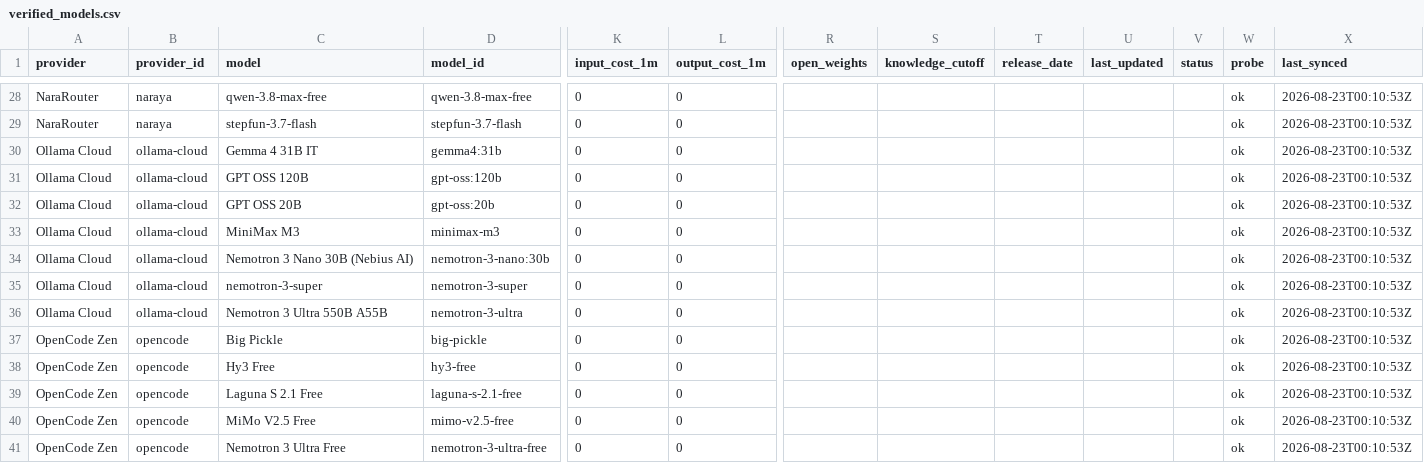
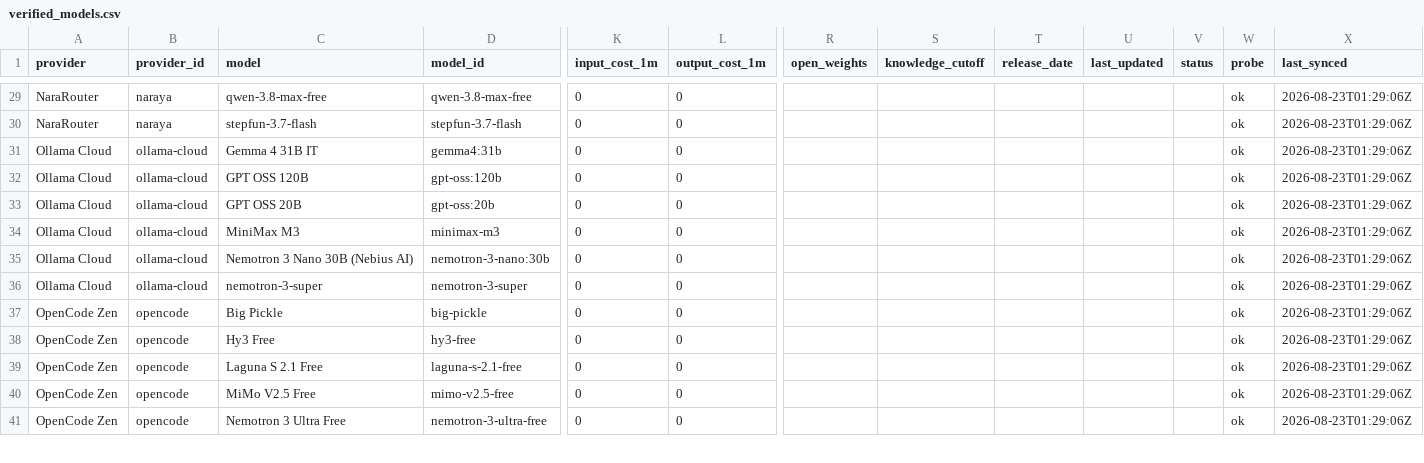
Before and after one commit to van90bg/freeModels, a CSV file: data/verified_models.csv, drawn as a sheet; only a part is shown, gaps mark what is left out; removed rows and columns are numbered as before the commit, all else as after; rows hold the shown columns only; the diff covers the shown part only; the diff names each change by its address in the sheet, - before the commit and + after, or states it on an @@ line.

```diff
--- a/data/verified_models.csv
+++ b/data/verified_models.csv
-X29:X36 (last_synced): 2026-08-23T00:10:53Z
+X29:X36 (last_synced): 2026-08-23T01:29:06Z
-row 36: Ollama Cloud | ollama-cloud | Nemotron 3 Ultra 550B A55B | nemotron-3-ultra | 0 | 0 |  |  |  |  |  | ok | 2026-08-23T00:10:53Z
-X37:X41 (last_synced): 2026-08-23T00:10:53Z
+X37:X41 (last_synced): 2026-08-23T01:29:06Z
```
Also changed, not shown: 2 added rows, 1 removed row and 48 edited cells elsewhere in this file, 1 other file.
